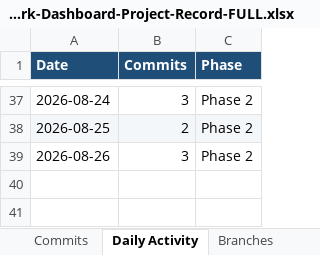
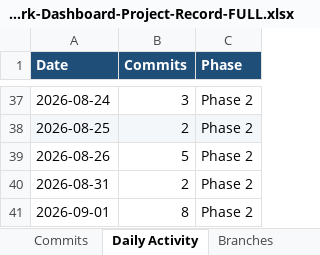
Before and after one commit to AnantSQIP/pdash, an Excel workbook: Squark-Dashboard-Project-Record-FULL.xlsx, sheet Daily Activity, drawn as a sheet; only a part is shown, gaps mark what is left out; values as stored, in another font and other column widths than the file's, no borders; conditional formats not drawn; the diff names each change by its address in the sheet, - before the commit and + after, or states it on an @@ line.

```diff
--- a/Squark-Dashboard-Project-Record-FULL.xlsx (sheet Daily Activity)
+++ b/Squark-Dashboard-Project-Record-FULL.xlsx (sheet Daily Activity)
-B39 (Commits): 3
+B39 (Commits): 5
+row 40: 2026-08-31 | 2 | Phase 2
+row 41: 2026-09-01 | 8 | Phase 2
```
Also changed, not shown: sheet Commits, sheet Bugs Found & Fixed, sheet Open Items, sheet Timeline, sheet Modules Delivered, sheet Overview, 3 more sheets.
